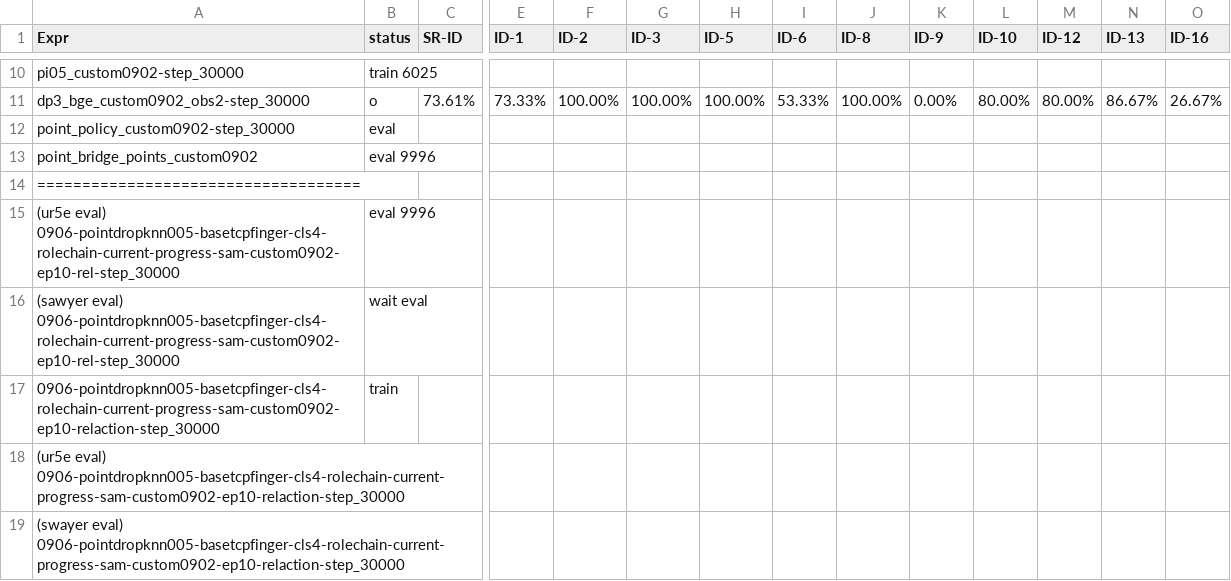
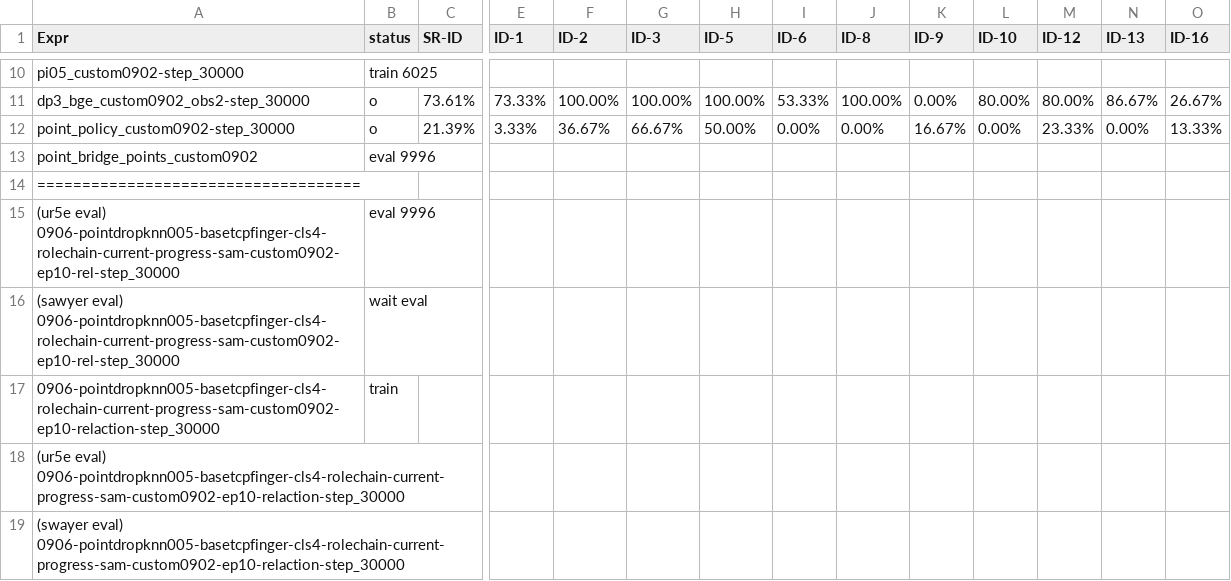
Before and after one commit to Gorgeousful/GraphVLA, a CSV file: __paper__/graphpoint/expr/1.csv, drawn as a sheet; only a part is shown, gaps mark what is left out; the diff covers the shown part only; the diff names each change by its address in the sheet, - before the commit and + after, or states it on an @@ line.

```diff
--- a/__paper__/graphpoint/expr/1.csv
+++ b/__paper__/graphpoint/expr/1.csv
-B12 (status): eval
+B12 (status): o
-C12 (SR-ID): (empty)
+C12 (SR-ID): 21.39%
-E12 (ID-1): (empty)
+E12 (ID-1): 3.33%
-F12 (ID-2): (empty)
+F12 (ID-2): 36.67%
-G12 (ID-3): (empty)
+G12 (ID-3): 66.67%
-H12 (ID-5): (empty)
+H12 (ID-5): 50.00%
-I12 (ID-6): (empty)
+I12 (ID-6): 0.00%
-J12 (ID-8): (empty)
+J12 (ID-8): 0.00%
-K12 (ID-9): (empty)
+K12 (ID-9): 16.67%
-L12 (ID-10): (empty)
+L12 (ID-10): 0.00%
-M12 (ID-12): (empty)
+M12 (ID-12): 23.33%
-N12 (ID-13): (empty)
+N12 (ID-13): 0.00%
-O12 (ID-16): (empty)
+O12 (ID-16): 13.33%
```
Also changed, not shown: 1 edited cell elsewhere in this file, 24 other files.
